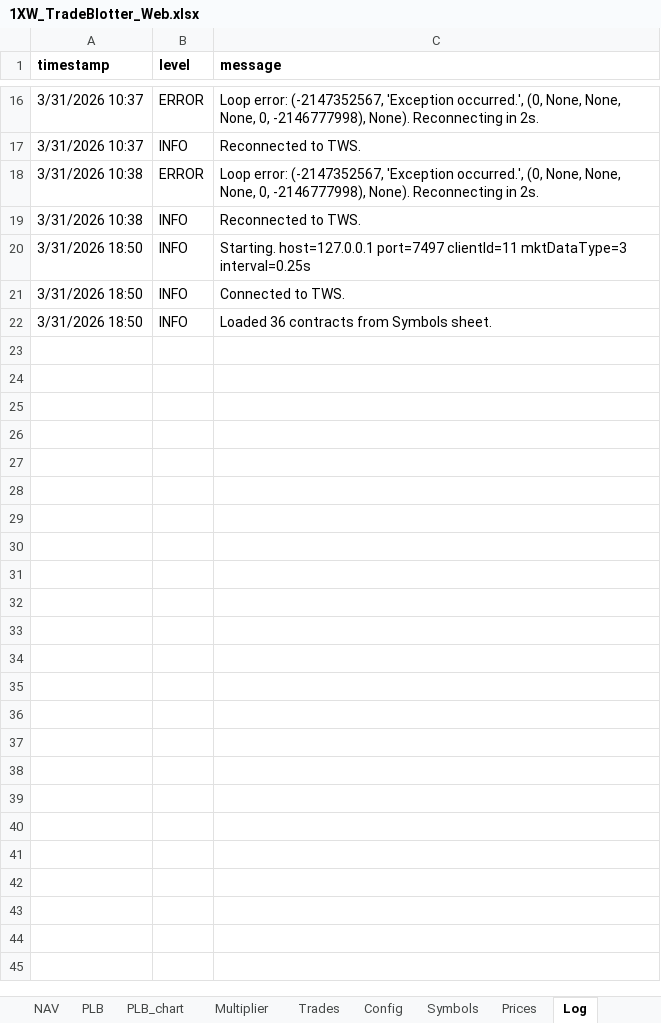
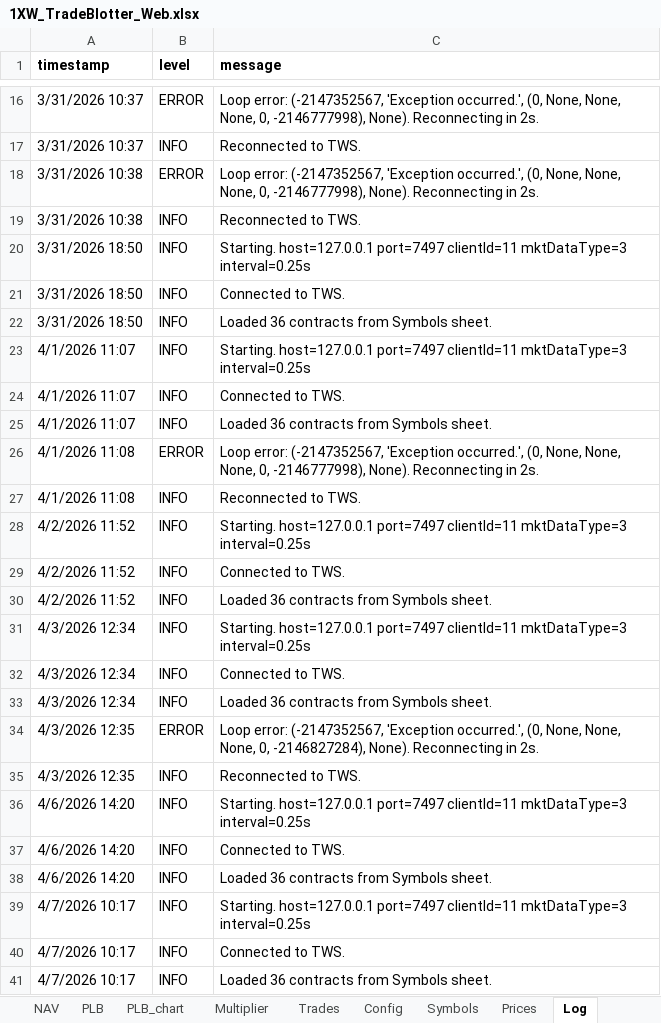
Before and after one commit to spatrese/1xw-website, an Excel workbook: 1XW_TradeBlotter_Web.xlsx, sheet Log, drawn as a sheet; only a part is shown, gaps mark what is left out; values as stored, in another font and other column widths than the file's, no borders; the diff covers the shown part only; the diff names each change by its address in the sheet, - before the commit and + after, or states it on an @@ line.

```diff
--- a/1XW_TradeBlotter_Web.xlsx (sheet Log)
+++ b/1XW_TradeBlotter_Web.xlsx (sheet Log)
+row 23: 4/1/2026 11:07 | INFO | Starting. host=127.0.0.1 port=7497 clientId=11 mktDataType=3 interval=0.25s
+row 24: 4/1/2026 11:07 | INFO | Connected to TWS.
+row 25: 4/1/2026 11:07 | INFO | Loaded 36 contracts from Symbols sheet.
+row 26: 4/1/2026 11:08 | ERROR | Loop error: (-2147352567, 'Exception occurred.', (0, None, None, None, 0, -2146777998), None). Reconnecting in 2s.
+row 27: 4/1/2026 11:08 | INFO | Reconnected to TWS.
+row 28: 4/2/2026 11:52 | INFO | Starting. host=127.0.0.1 port=7497 clientId=11 mktDataType=3 interval=0.25s
+row 29: 4/2/2026 11:52 | INFO | Connected to TWS.
+row 30: 4/2/2026 11:52 | INFO | Loaded 36 contracts from Symbols sheet.
+row 31: 4/3/2026 12:34 | INFO | Starting. host=127.0.0.1 port=7497 clientId=11 mktDataType=3 interval=0.25s
+row 32: 4/3/2026 12:34 | INFO | Connected to TWS.
+row 33: 4/3/2026 12:34 | INFO | Loaded 36 contracts from Symbols sheet.
+row 34: 4/3/2026 12:35 | ERROR | Loop error: (-2147352567, 'Exception occurred.', (0, None, None, None, 0, -2146827284), None). Reconnecting in 2s.
+row 35: 4/3/2026 12:35 | INFO | Reconnected to TWS.
+row 36: 4/6/2026 14:20 | INFO | Starting. host=127.0.0.1 port=7497 clientId=11 mktDataType=3 interval=0.25s
+row 37: 4/6/2026 14:20 | INFO | Connected to TWS.
+row 38: 4/6/2026 14:20 | INFO | Loaded 36 contracts from Symbols sheet.
+row 39: 4/7/2026 10:17 | INFO | Starting. host=127.0.0.1 port=7497 clientId=11 mktDataType=3 interval=0.25s
+row 40: 4/7/2026 10:17 | INFO | Connected to TWS.
+row 41: 4/7/2026 10:17 | INFO | Loaded 36 contracts from Symbols sheet.
```
Also changed, not shown: 15 added rows elsewhere in this sheet, sheet Prices, sheet Blotter, sheet Trades, sheet PLB, sheet Symbols, sheet NAV, 2 more sheets, charts or pictures, 7 other files.
